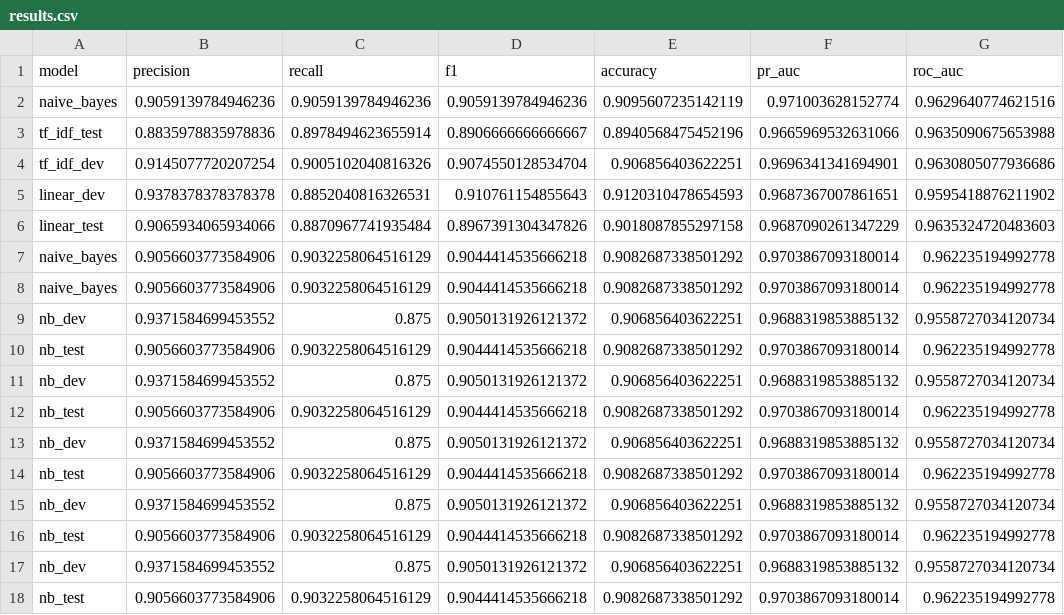
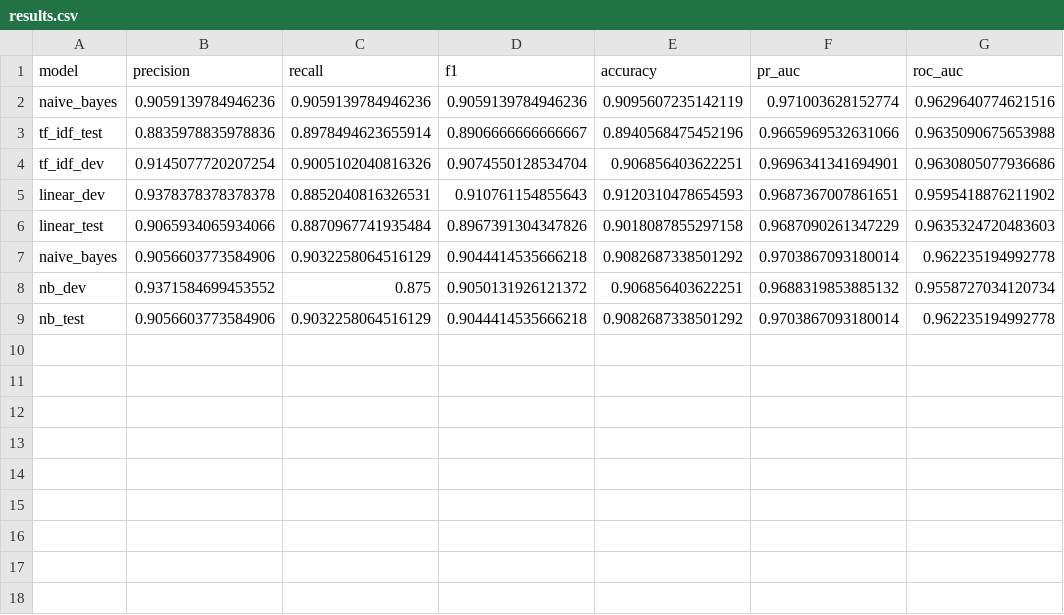
Before and after one commit to GriffinMichalak/nlp-final-project, a CSV file: results/results.csv, drawn as a sheet.

Commit message:
metrics

```diff
--- a/results/results.csv
+++ b/results/results.csv
@@ -7,11 +7,2 @@ linear_test,0.9065934065934066,0.8870967741935484,0.8967391304347826,0.901808785
 naive_bayes,0.9056603773584906,0.9032258064516129,0.9044414535666218,0.9082687338501292,0.9703867093180014,0.962235194992778
-naive_bayes,0.9056603773584906,0.9032258064516129,0.9044414535666218,0.9082687338501292,0.9703867093180014,0.962235194992778
-nb_dev,0.9371584699453552,0.875,0.9050131926121372,0.906856403622251,0.9688319853885132,0.9558727034120734
-nb_test,0.9056603773584906,0.9032258064516129,0.9044414535666218,0.9082687338501292,0.9703867093180014,0.962235194992778
-nb_dev,0.9371584699453552,0.875,0.9050131926121372,0.906856403622251,0.9688319853885132,0.9558727034120734
-nb_test,0.9056603773584906,0.9032258064516129,0.9044414535666218,0.9082687338501292,0.9703867093180014,0.962235194992778
-nb_dev,0.9371584699453552,0.875,0.9050131926121372,0.906856403622251,0.9688319853885132,0.9558727034120734
-nb_test,0.9056603773584906,0.9032258064516129,0.9044414535666218,0.9082687338501292,0.9703867093180014,0.962235194992778
-nb_dev,0.9371584699453552,0.875,0.9050131926121372,0.906856403622251,0.9688319853885132,0.9558727034120734
-nb_test,0.9056603773584906,0.9032258064516129,0.9044414535666218,0.9082687338501292,0.9703867093180014,0.962235194992778
 nb_dev,0.9371584699453552,0.875,0.9050131926121372,0.906856403622251,0.9688319853885132,0.9558727034120734
```
